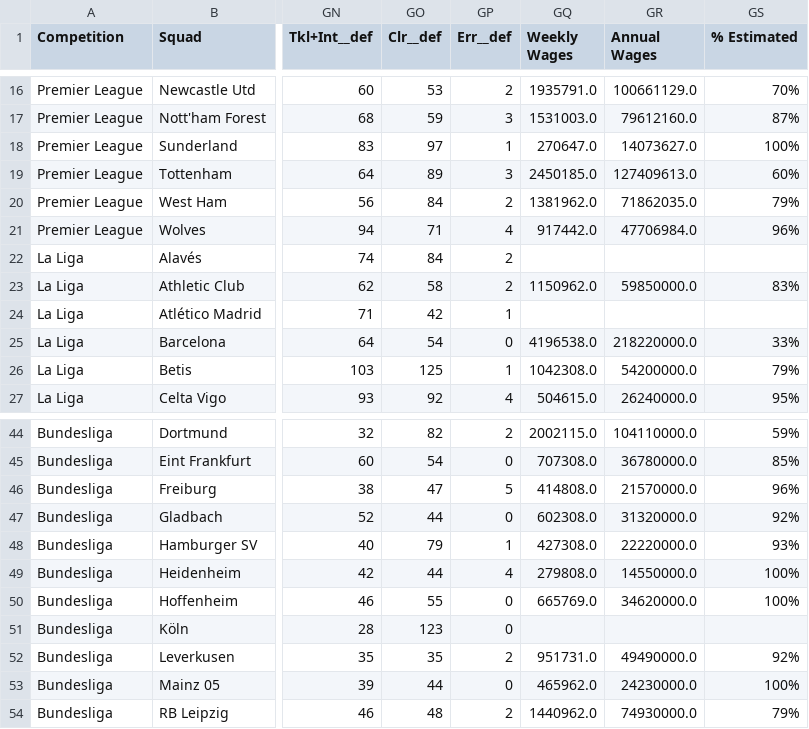
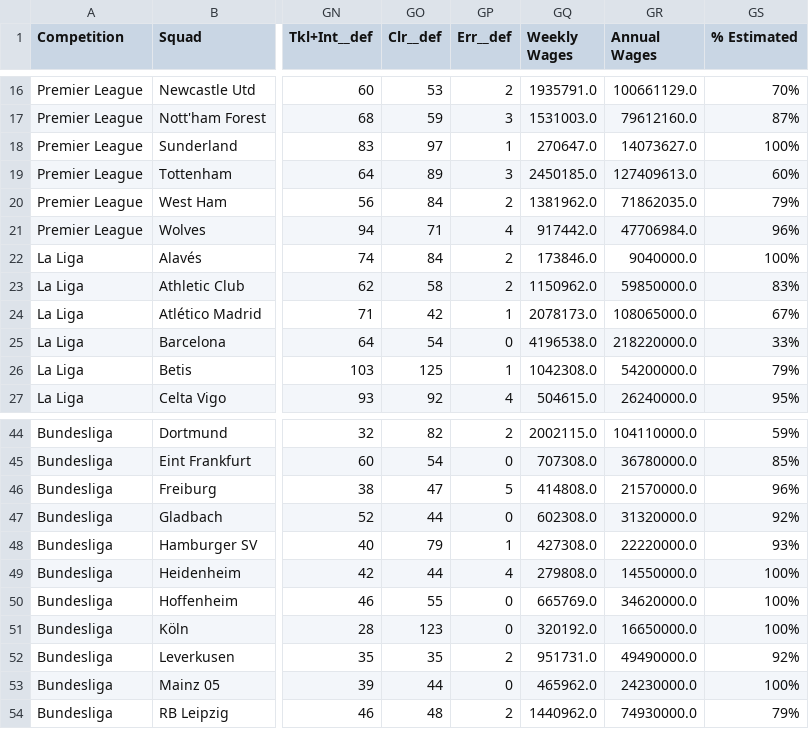
Before and after one commit to football-labs/Fotball-labs, a CSV file: data/join_teams_salaries.csv, drawn as a sheet; only a part is shown, gaps mark what is left out; the diff names each change by its address in the sheet, - before the commit and + after, or states it on an @@ line.

```diff
--- a/data/join_teams_salaries.csv
+++ b/data/join_teams_salaries.csv
-GQ22 (Weekly Wages): (empty)
+GQ22 (Weekly Wages): 173846.0
-GR22 (Annual Wages): (empty)
+GR22 (Annual Wages): 9040000.0
-GS22 (% Estimated): (empty)
+GS22 (% Estimated): 100%
-GQ24 (Weekly Wages): (empty)
+GQ24 (Weekly Wages): 2078173.0
-GR24 (Annual Wages): (empty)
+GR24 (Annual Wages): 108065000.0
-GS24 (% Estimated): (empty)
+GS24 (% Estimated): 67%
-GQ51 (Weekly Wages): (empty)
+GQ51 (Weekly Wages): 320192.0
-GR51 (Annual Wages): (empty)
+GR51 (Annual Wages): 16650000.0
-GS51 (% Estimated): (empty)
+GS51 (% Estimated): 100%
```
